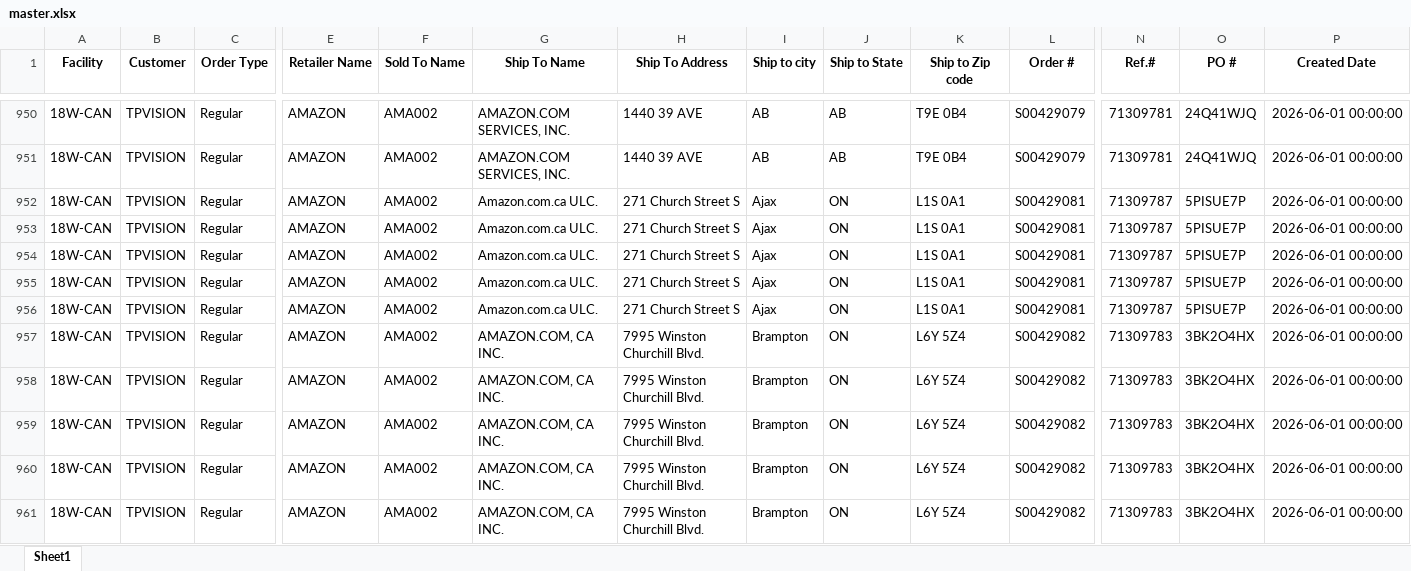
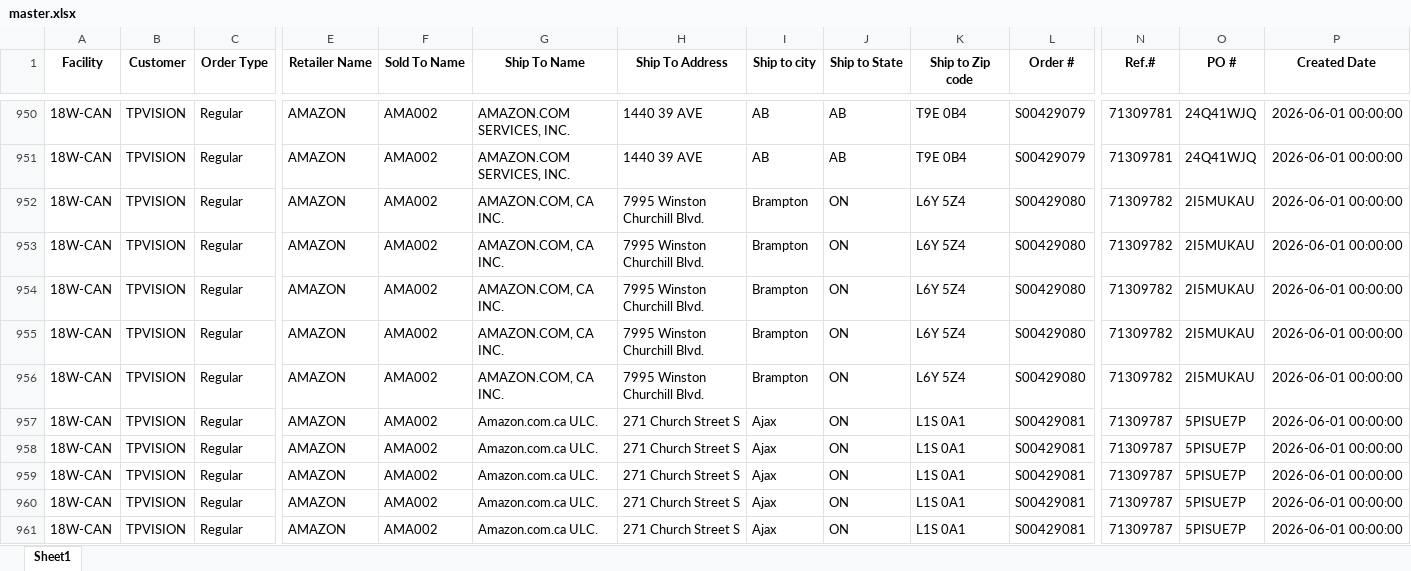
Before and after one commit to raymondli18w/flask-report-app2, an Excel workbook: master.xlsx, sheet Sheet1, drawn as a sheet; only a part is shown, gaps mark what is left out; the shorter side is filled out with more unchanged rows; values as stored, in another font and other column widths than the file's, no borders; rows hold the shown columns only; the diff names each change by its address in the sheet, - before the commit and + after, or states it on an @@ line.

Commit message:
Auto-update: 2026-06-09 14:22

```diff
--- a/master.xlsx (sheet Sheet1)
+++ b/master.xlsx (sheet Sheet1)
+row 952: 18W-CAN | TPVISION | Regular | AMAZON | AMA002 | AMAZON.COM, CA INC. | 7995 Winston Churchill Blvd. | Brampton | ON | L6Y 5Z4 | S00429080 | 71309782 | 2I5MUKAU | 2026-06-01 00:00:00
+row 953: 18W-CAN | TPVISION | Regular | AMAZON | AMA002 | AMAZON.COM, CA INC. | 7995 Winston Churchill Blvd. | Brampton | ON | L6Y 5Z4 | S00429080 | 71309782 | 2I5MUKAU | 2026-06-01 00:00:00
+row 954: 18W-CAN | TPVISION | Regular | AMAZON | AMA002 | AMAZON.COM, CA INC. | 7995 Winston Churchill Blvd. | Brampton | ON | L6Y 5Z4 | S00429080 | 71309782 | 2I5MUKAU | 2026-06-01 00:00:00
+row 955: 18W-CAN | TPVISION | Regular | AMAZON | AMA002 | AMAZON.COM, CA INC. | 7995 Winston Churchill Blvd. | Brampton | ON | L6Y 5Z4 | S00429080 | 71309782 | 2I5MUKAU | 2026-06-01 00:00:00
+row 956: 18W-CAN | TPVISION | Regular | AMAZON | AMA002 | AMAZON.COM, CA INC. | 7995 Winston Churchill Blvd. | Brampton | ON | L6Y 5Z4 | S00429080 | 71309782 | 2I5MUKAU | 2026-06-01 00:00:00
```
